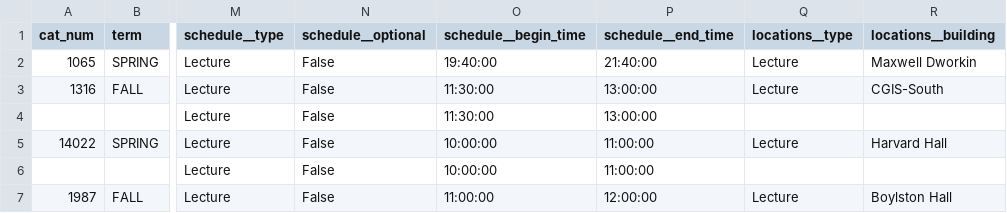
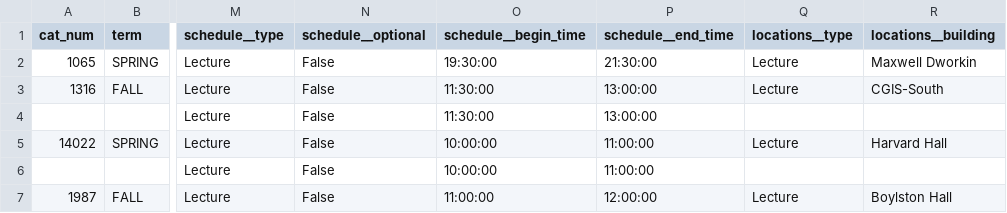
Before and after one commit to jeffjc97/Course-Planner-182, a CSV file: CB.csv, drawn as a sheet; only a part is shown, gaps mark what is left out; the diff names each change by its address in the sheet, - before the commit and + after, or states it on an @@ line.

```diff
--- a/CB.csv
+++ b/CB.csv
-O2 (schedule__begin_time): 19:40:00
+O2 (schedule__begin_time): 19:30:00
-P2 (schedule__end_time): 21:40:00
+P2 (schedule__end_time): 21:30:00
```
Also changed, not shown: 4 other files.
